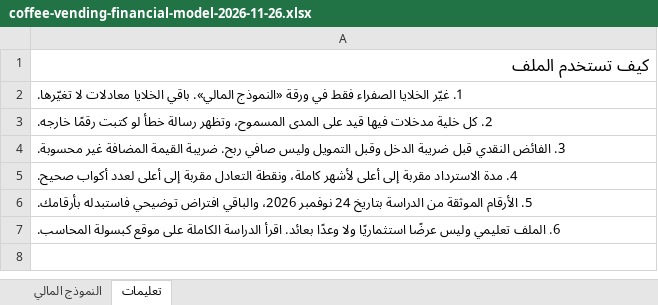
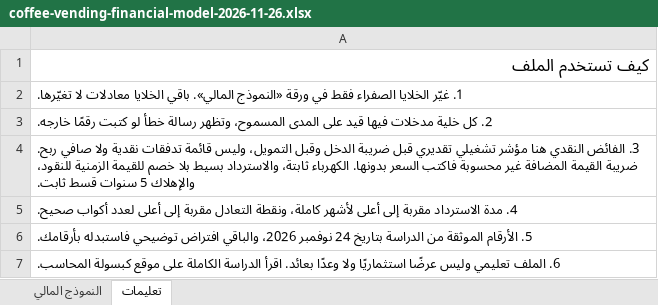
Before and after one commit to accounting-capsule/accounting-capsule.github.io, an Excel workbook: assets/studies/coffee-vending-financial-model-2026-11-26.xlsx, sheet تعليمات, drawn as a sheet; values as stored, in another font and other column widths than the file's, no borders; the diff names each change by its address in the sheet, - before the commit and + after, or states it on an @@ line.

Commit message:
Calculator and Excel: disclose operating-indicator, fixed electricity, simple payback, depreciation base, VAT-exclusive price

```diff
--- a/assets/studies/coffee-vending-financial-model-2026-11-26.xlsx (sheet تعليمات)
+++ b/assets/studies/coffee-vending-financial-model-2026-11-26.xlsx (sheet تعليمات)
-A4: …الفائض النقدي قبل ضريبة الدخل وقبل التمويل وليس صافي ربح. ضريبة القيمة المضافة غير محسوبة.
+A4: …الفائض النقدي هنا مؤشر تشغيلي تقديري قبل ضريبة الدخل وقبل التمويل، وليس قائمة تدفقات نقدية ولا صافي ربح. ضريبة القيمة المضافة غير محسوبة فاكتب السعر بدونها. الكهرباء ثابتة، والاسترداد بسيط بلا خصم للقيمة الزمنية للنقود، والإهلاك 5 سنوات قسط ثابت.
```
Also changed, not shown: 1 other file.
